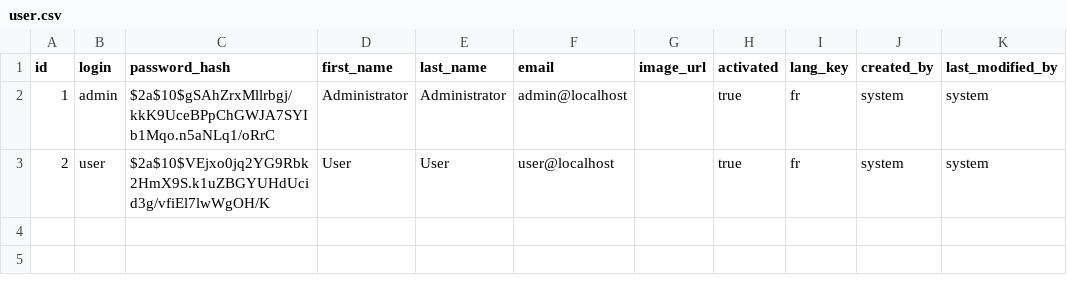
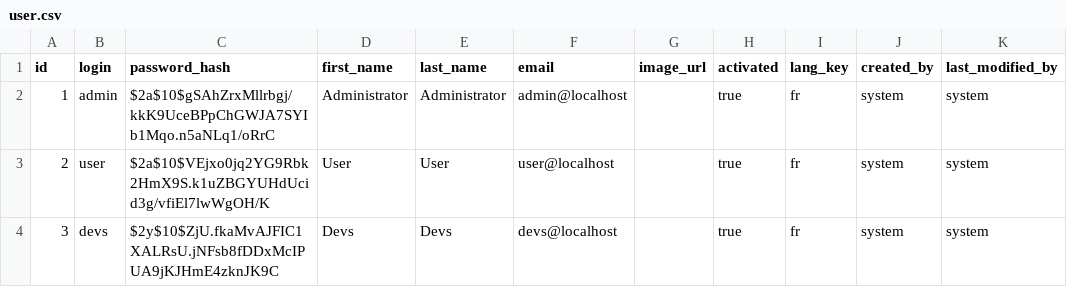
Before and after one commit to KpihX/my-way, a CSV file: src/main/resources/config/liquibase/data/user.csv, drawn as a sheet; the diff names each change by its address in the sheet, - before the commit and + after, or states it on an @@ line.

```diff
--- a/src/main/resources/config/liquibase/data/user.csv
+++ b/src/main/resources/config/liquibase/data/user.csv
+row 4: 3 | devs | $2y$10$ZjU.fkaMvAJFIC1XALRsU.jNFsb8fDDxMcIPUA9jKJHmE4zknJK9C | Devs | Devs | devs@localhost |  | true | fr | system | system
```
Also changed, not shown: 59 other files.
